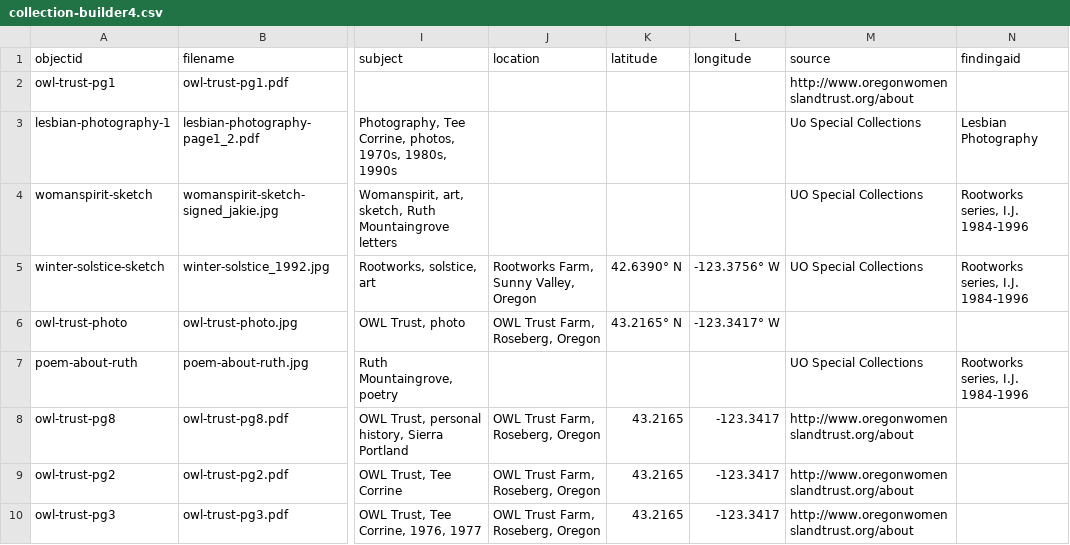
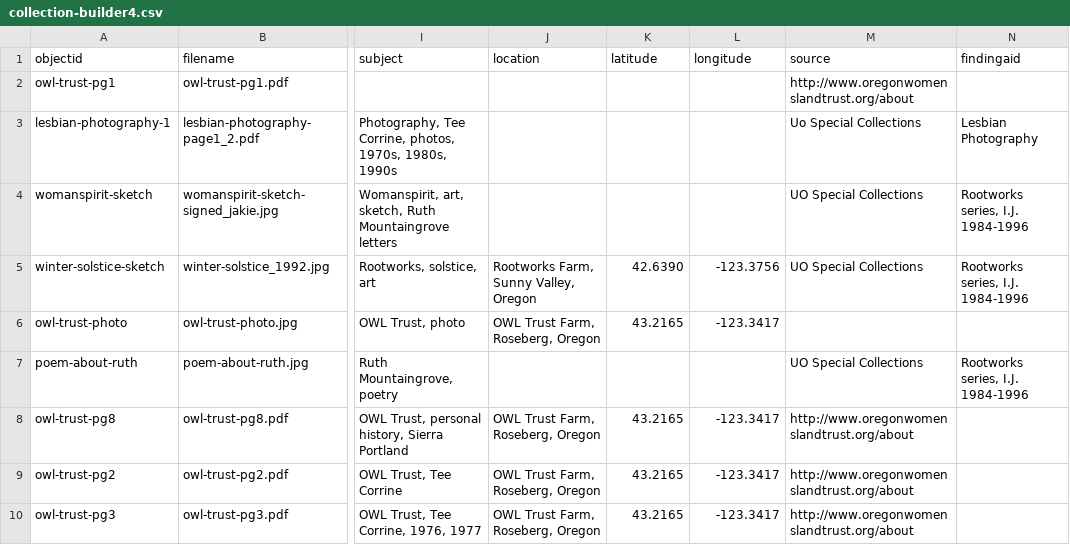
Before and after one commit to lsmith13/Southern-Oregon-Lesbian-Lands, a CSV file: _data/collection-builder4.csv, drawn as a sheet; only a part is shown, gaps mark what is left out; the diff names each change by its address in the sheet, - before the commit and + after, or states it on an @@ line.

Commit message:
Update collection-builder4.csv

```diff
--- a/_data/collection-builder4.csv
+++ b/_data/collection-builder4.csv
-K5 (latitude): 42.6390° N
+K5 (latitude): 42.6390
-L5 (longitude): -123.3756° W
+L5 (longitude): -123.3756
-K6 (latitude): 43.2165° N
+K6 (latitude): 43.2165
-L6 (longitude): -123.3417° W
+L6 (longitude): -123.3417
```
